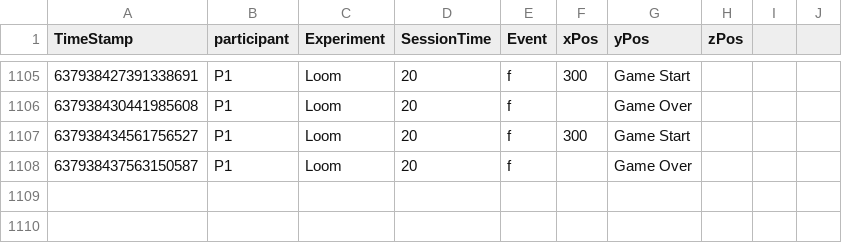
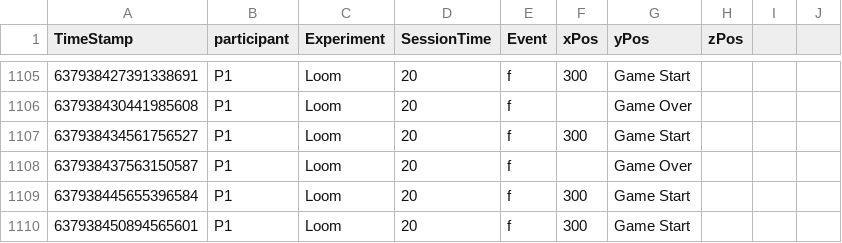
Before and after one commit to TLSimmons42/loom-master, a CSV file: Assets/Analytics/analytics.csv, drawn as a sheet; only a part is shown, gaps mark what is left out; the diff names each change by its address in the sheet, - before the commit and + after, or states it on an @@ line.

```diff
--- a/Assets/Analytics/analytics.csv
+++ b/Assets/Analytics/analytics.csv
+row 1109: 637938445655396584 | P1 | Loom | 20 | f | 300 | Game Start
+row 1110: 637938450894565601 | P1 | Loom | 20 | f | 300 | Game Start
```
Also changed, not shown: 3 other files.
